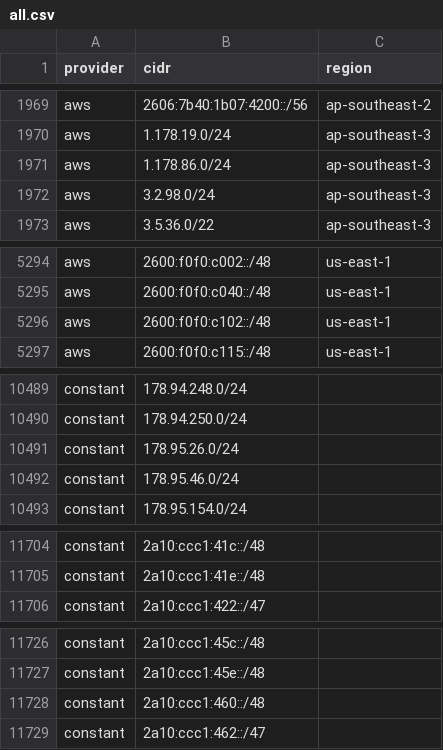
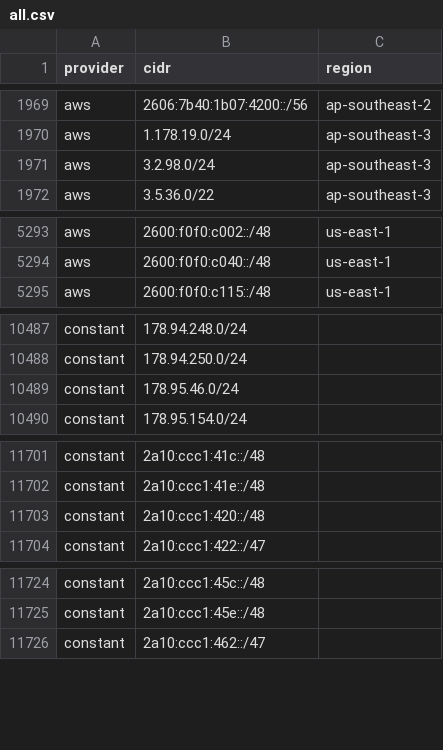
Before and after one commit to 123jjck/cdn-ip-ranges, a CSV file: all/all.csv, drawn as a sheet; only a part is shown, gaps mark what is left out; the diff covers the shown part only.

```diff
--- a/all/all.csv
+++ b/all/all.csv
@@ -1970,3 +1970,2 @@ aws,2606:7b40:1b07:4200::/56,ap-southeast-2
 aws,1.178.19.0/24,ap-southeast-3
-aws,1.178.86.0/24,ap-southeast-3
 aws,3.2.98.0/24,ap-southeast-3
@@ -5295,3 +5294,2 @@ aws,2600:f0f0:c002::/48,us-east-1
 aws,2600:f0f0:c040::/48,us-east-1
-aws,2600:f0f0:c102::/48,us-east-1
 aws,2600:f0f0:c115::/48,us-east-1
@@ -10490,3 +10488,2 @@ constant,178.94.248.0/24,
 constant,178.94.250.0/24,
-constant,178.95.26.0/24,
 constant,178.95.46.0/24,
@@ -11705,2 +11702,3 @@ constant,2a10:ccc1:41c::/48,
 constant,2a10:ccc1:41e::/48,
+constant,2a10:ccc1:420::/48,
 constant,2a10:ccc1:422::/47,
@@ -11727,3 +11725,2 @@ constant,2a10:ccc1:45c::/48,
 constant,2a10:ccc1:45e::/48,
-constant,2a10:ccc1:460::/48,
 constant,2a10:ccc1:462::/47,
```
Also changed, not shown: 1 added row elsewhere in this file, 31 other files.
